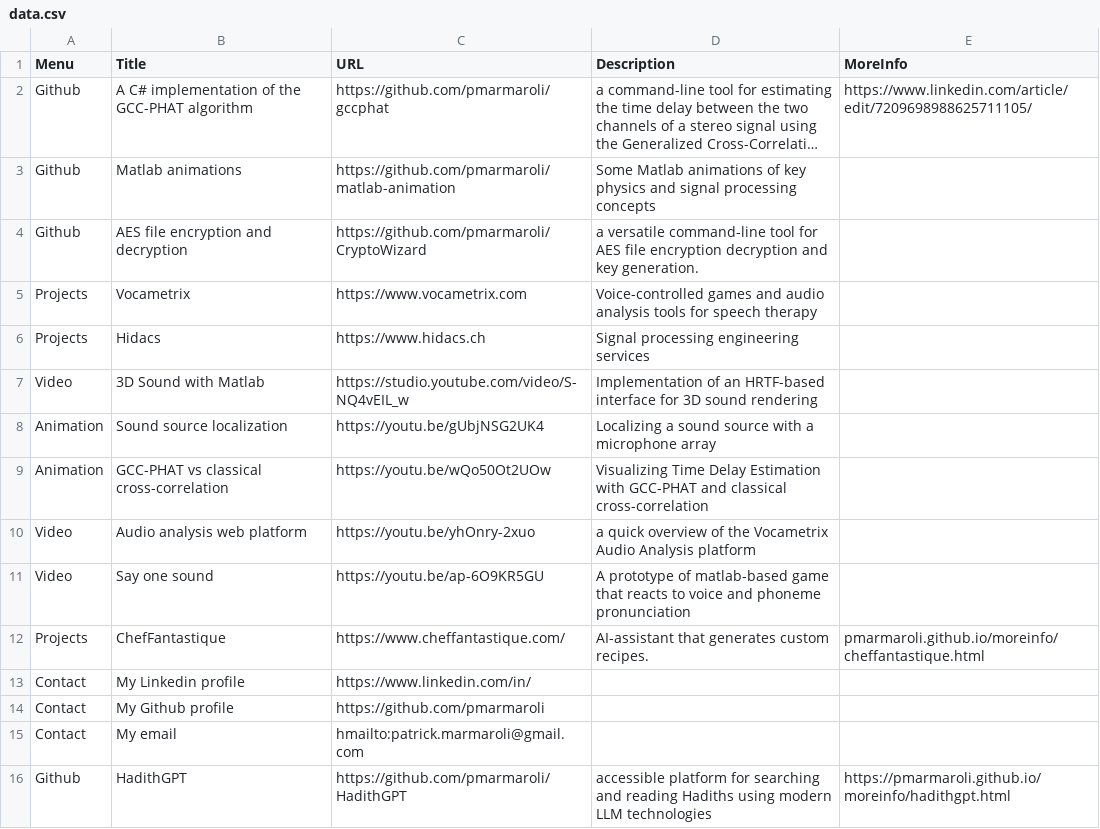
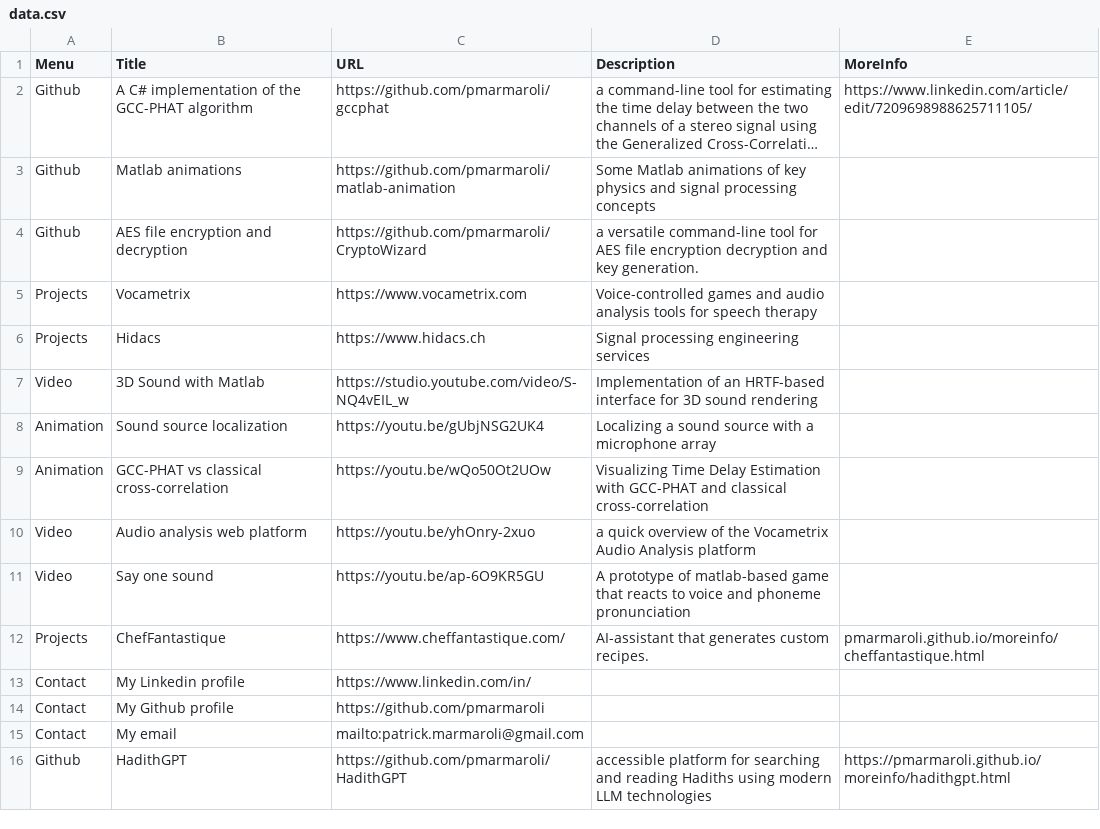
Before and after one commit to pmarmaroli/pmarmaroli.github.io, a CSV file: data/data.csv, drawn as a sheet; long unchanged cells end in ….

Commit message:
Update data.csv

```diff
--- a/data/data.csv
+++ b/data/data.csv
@@ -14,3 +14,3 @@ Contact   ;My Linkedin profile                           ;https://www.linkedin.c
 Contact   ;My Github profile                             ;https://github.com/pmarmaroli;;
-Contact   ;My email                                      ;hmailto:patrick.marmaroli@gmail.com;;
+Contact   ;My email                                      ;mailto:patrick.marmaroli@gmail.com;;
 Github    ;HadithGPT                                    ;https://github.com/pmarmaroli/HadithGPT           ;accessible platform for searching and reading Hadiths using modern LLM technologies;https://pmarmaroli.github.io/moreinfo/hadithgpt.html
```
